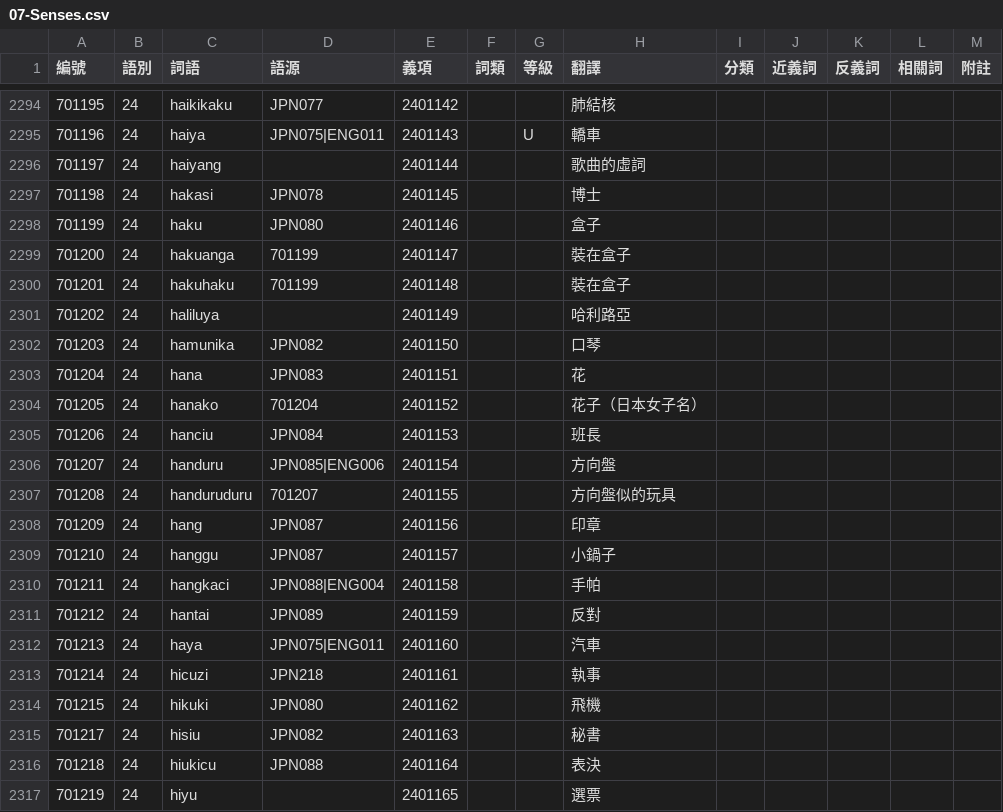
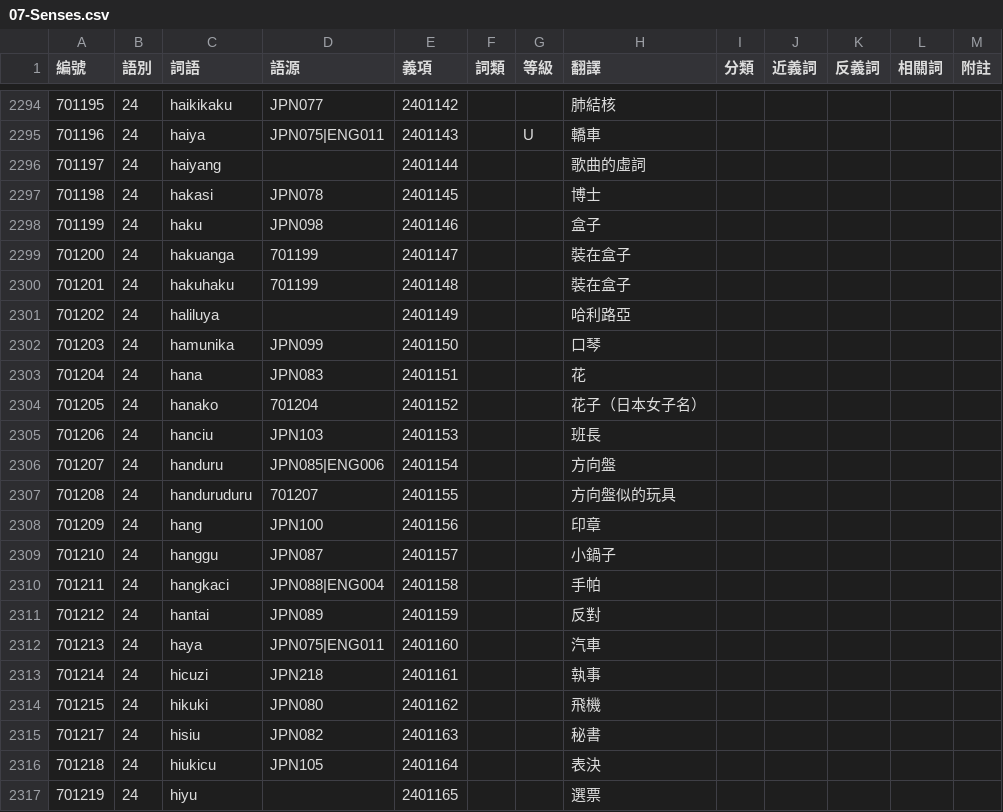
Before and after one commit to haiangdict/HLDPwn, a CSV file: data/07-Senses.csv, drawn as a sheet; only a part is shown, gaps mark what is left out.

```diff
--- a/data/07-Senses.csv
+++ b/data/07-Senses.csv
@@ -2297,3 +2297,3 @@
 701198,24,hakasi,JPN078,2401145,,,博士,,,,,
-701199,24,haku,JPN080,2401146,,,盒子,,,,,
+701199,24,haku,JPN098,2401146,,,盒子,,,,,
 701200,24,hakuanga,701199,2401147,,,裝在盒子,,,,,
@@ -2301,9 +2301,9 @@
 701202,24,haliluya,,2401149,,,哈利路亞,,,,,
-701203,24,hamunika,JPN082,2401150,,,口琴,,,,,
+701203,24,hamunika,JPN099,2401150,,,口琴,,,,,
 701204,24,hana,JPN083,2401151,,,花,,,,,
 701205,24,hanako,701204,2401152,,,花子（日本女子名）,,,,,
-701206,24,hanciu,JPN084,2401153,,,班長,,,,,
+701206,24,hanciu,JPN103,2401153,,,班長,,,,,
 701207,24,handuru,JPN085|ENG006,2401154,,,方向盤,,,,,
 701208,24,handuruduru,701207,2401155,,,方向盤似的玩具,,,,,
-701209,24,hang,JPN087,2401156,,,印章,,,,,
+701209,24,hang,JPN100,2401156,,,印章,,,,,
 701210,24,hanggu,JPN087,2401157,,,小鍋子,,,,,
@@ -2315,3 +2315,3 @@
 701217,24,hisiu,JPN082,2401163,,,秘書,,,,,
-701218,24,hiukicu,JPN088,2401164,,,表決,,,,,
+701218,24,hiukicu,JPN105,2401164,,,表決,,,,,
 701219,24,hiyu,,2401165,,,選票,,,,,
```
Also changed, not shown: data/HLD-Etymology.csv.
